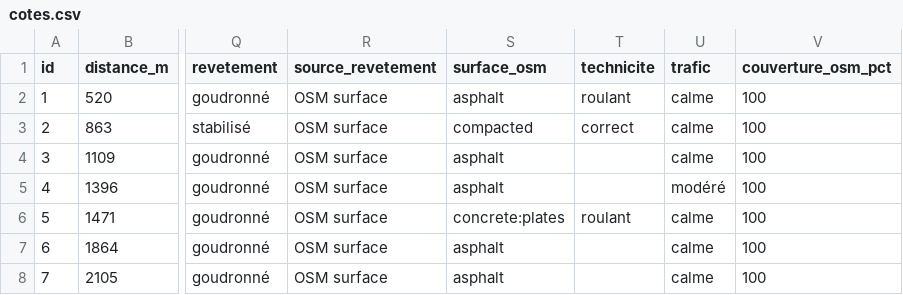
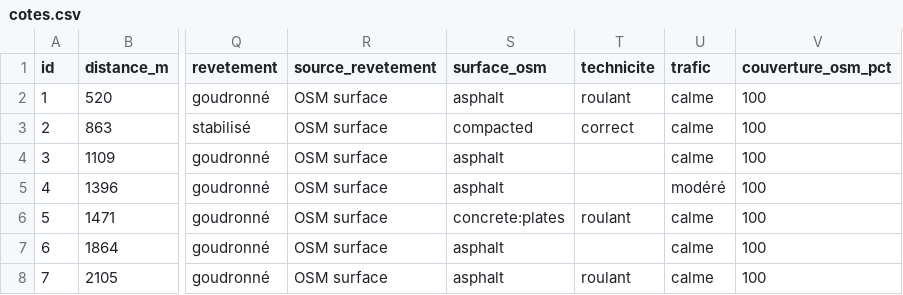
Before and after one commit to flolagonne35-cmyk/Trail-c-tes-, a CSV file: resultats/rennes_cotes/cotes.csv, drawn as a sheet; only a part is shown, gaps mark what is left out; the diff names each change by its address in the sheet, - before the commit and + after, or states it on an @@ line.

```diff
--- a/resultats/rennes_cotes/cotes.csv
+++ b/resultats/rennes_cotes/cotes.csv
-T8 (technicite): (empty)
+T8 (technicite): roulant
```
Also changed, not shown: 3 other files.
